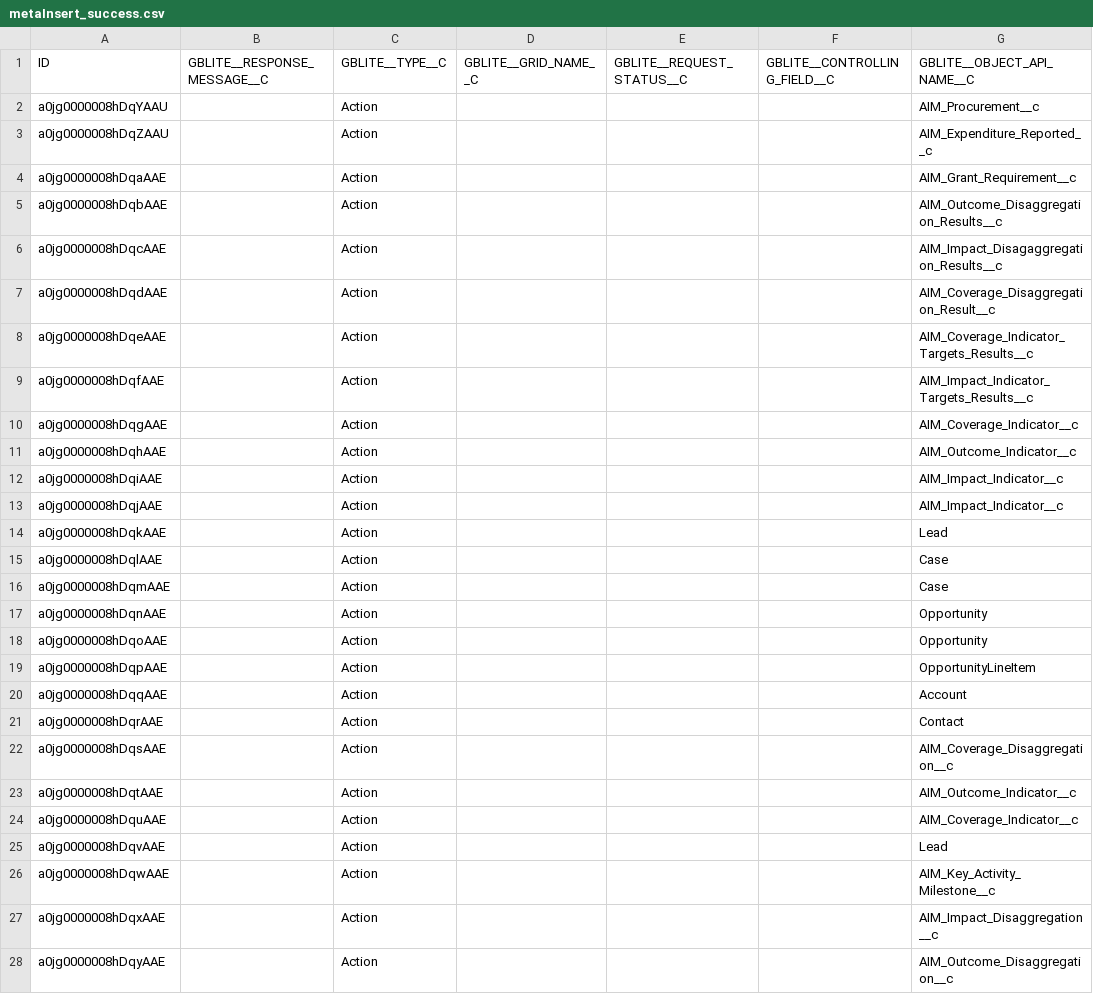
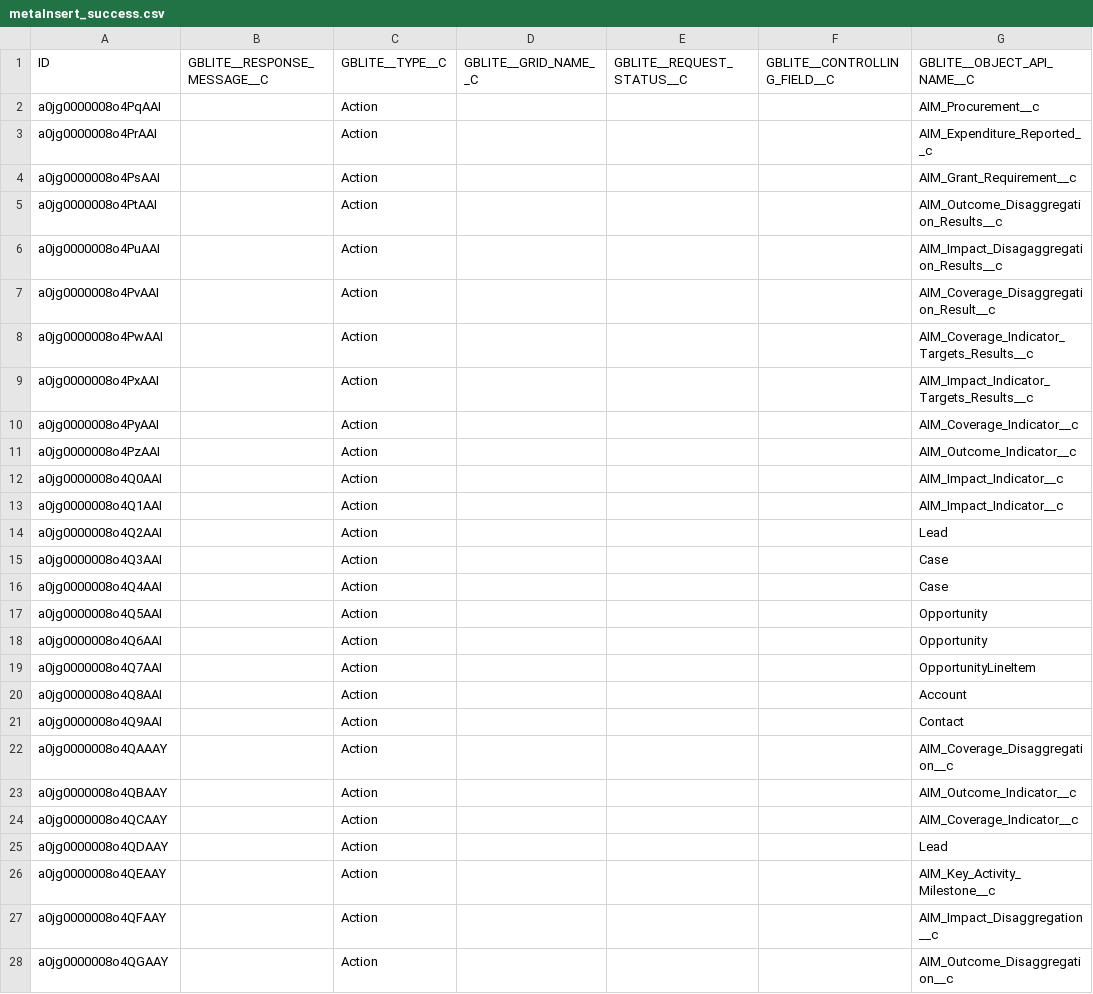
Before and after one commit to pdedicDeloitteCE/cold-void, a CSV file: logs/metaInsert_success.csv, drawn as a sheet; only a part is shown; the diff covers the shown part only; the diff names each change by its address in the sheet, - before the commit and + after, or states it on an @@ line.

```diff
--- a/logs/metaInsert_success.csv
+++ b/logs/metaInsert_success.csv
-A2 (ID): a0jg0000008hDqYAAU
+A2 (ID): a0jg0000008o4PqAAI
-A3 (ID): a0jg0000008hDqZAAU
+A3 (ID): a0jg0000008o4PrAAI
-A4 (ID): a0jg0000008hDqaAAE
+A4 (ID): a0jg0000008o4PsAAI
-A5 (ID): a0jg0000008hDqbAAE
+A5 (ID): a0jg0000008o4PtAAI
-A6 (ID): a0jg0000008hDqcAAE
+A6 (ID): a0jg0000008o4PuAAI
-A7 (ID): a0jg0000008hDqdAAE
+A7 (ID): a0jg0000008o4PvAAI
-A8 (ID): a0jg0000008hDqeAAE
+A8 (ID): a0jg0000008o4PwAAI
-A9 (ID): a0jg0000008hDqfAAE
+A9 (ID): a0jg0000008o4PxAAI
-A10 (ID): a0jg0000008hDqgAAE
+A10 (ID): a0jg0000008o4PyAAI
-A11 (ID): a0jg0000008hDqhAAE
+A11 (ID): a0jg0000008o4PzAAI
-A12 (ID): a0jg0000008hDqiAAE
+A12 (ID): a0jg0000008o4Q0AAI
-A13 (ID): a0jg0000008hDqjAAE
+A13 (ID): a0jg0000008o4Q1AAI
-A14 (ID): a0jg0000008hDqkAAE
+A14 (ID): a0jg0000008o4Q2AAI
-A15 (ID): a0jg0000008hDqlAAE
+A15 (ID): a0jg0000008o4Q3AAI
-A16 (ID): a0jg0000008hDqmAAE
+A16 (ID): a0jg0000008o4Q4AAI
-A17 (ID): a0jg0000008hDqnAAE
+A17 (ID): a0jg0000008o4Q5AAI
-A18 (ID): a0jg0000008hDqoAAE
+A18 (ID): a0jg0000008o4Q6AAI
-A19 (ID): a0jg0000008hDqpAAE
+A19 (ID): a0jg0000008o4Q7AAI
-A20 (ID): a0jg0000008hDqqAAE
+A20 (ID): a0jg0000008o4Q8AAI
-A21 (ID): a0jg0000008hDqrAAE
+A21 (ID): a0jg0000008o4Q9AAI
-A22 (ID): a0jg0000008hDqsAAE
+A22 (ID): a0jg0000008o4QAAAY
-A23 (ID): a0jg0000008hDqtAAE
+A23 (ID): a0jg0000008o4QBAAY
-A24 (ID): a0jg0000008hDquAAE
+A24 (ID): a0jg0000008o4QCAAY
-A25 (ID): a0jg0000008hDqvAAE
+A25 (ID): a0jg0000008o4QDAAY
-A26 (ID): a0jg0000008hDqwAAE
+A26 (ID): a0jg0000008o4QEAAY
-A27 (ID): a0jg0000008hDqxAAE
+A27 (ID): a0jg0000008o4QFAAY
-A28 (ID): a0jg0000008hDqyAAE
+A28 (ID): a0jg0000008o4QGAAY
```
Also changed, not shown: 2 edited cells elsewhere in this file, data/GBLite__GridBuddySettings__c.csv, data/settingsIds.csv, 4 other files.
